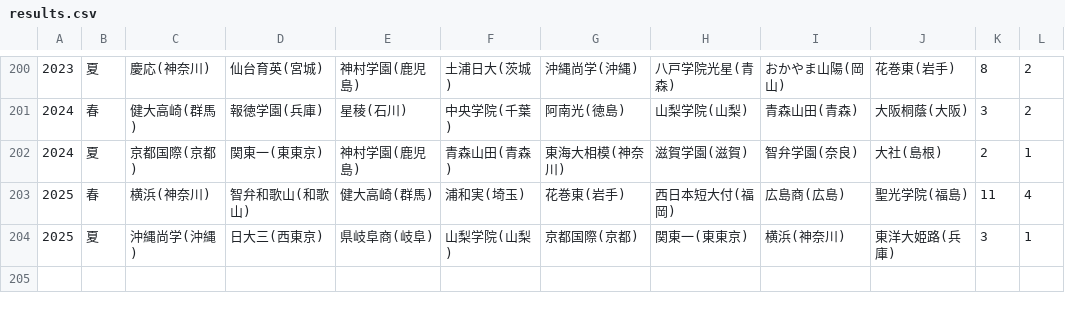
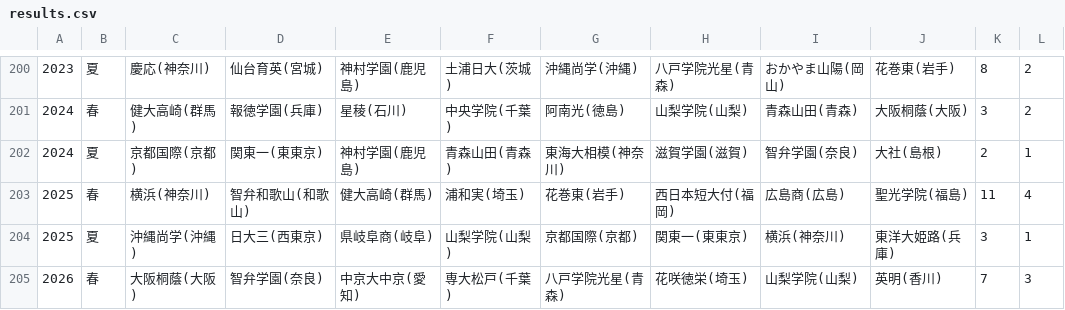
Before and after one commit to yumo120921/koshien-ranking, a CSV file: data/koshien/results.csv, drawn as a sheet; only a part is shown, gaps mark what is left out.

Commit message:
Add 2026 spring Koshien (Osaka Toin 7-3 Chiben Gakuen) with QF/SF scores

```diff
--- a/data/koshien/results.csv
+++ b/data/koshien/results.csv
@@ -204 +204,2 @@
 2025,夏,沖縄尚学(沖縄),日大三(西東京),県岐阜商(岐阜),山梨学院(山梨),京都国際(京都),関東一(東東京),横浜(神奈川),東洋大姫路(兵庫),3,1
+2026,春,大阪桐蔭(大阪),智弁学園(奈良),中京大中京(愛知),専大松戸(千葉),八戸学院光星(青森),花咲徳栄(埼玉),山梨学院(山梨),英明(香川),7,3
```
Also changed, not shown: 2 other files.
